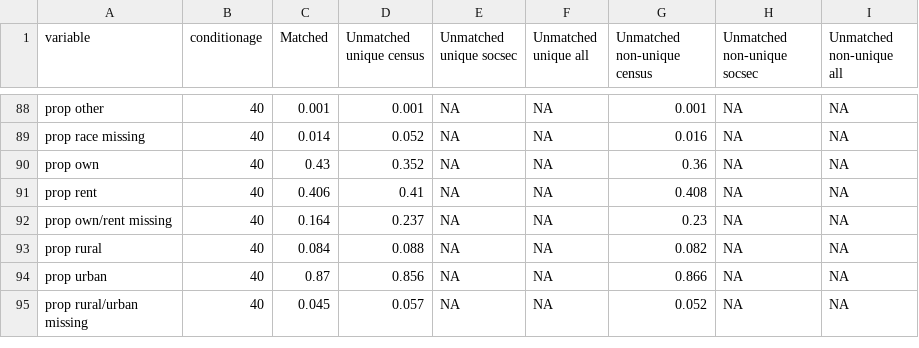
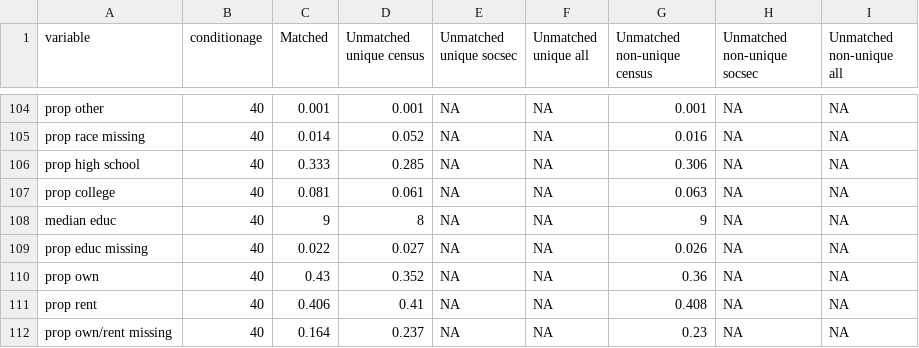
Before and after one commit to josh-goldstein-git/censoc, a CSV file: match_metrics/west_descriptives.csv, drawn as a sheet; only a part is shown, gaps mark what is left out; the shorter side is filled out with more unchanged rows; the diff covers the shown part only; the diff names each change by its address in the sheet, - before the commit and + after, or states it on an @@ line.

```diff
--- a/match_metrics/west_descriptives.csv
+++ b/match_metrics/west_descriptives.csv
+row 106: prop high school | 40 | 0.333 | 0.285 | NA | NA | 0.306 | NA | NA
+row 107: prop college | 40 | 0.081 | 0.061 | NA | NA | 0.063 | NA | NA
+row 108: median educ | 40 | 9 | 8 | NA | NA | 9 | NA | NA
+row 109: prop educ missing | 40 | 0.022 | 0.027 | NA | NA | 0.026 | NA | NA
```
Also changed, not shown: 16 added rows elsewhere in this file.
